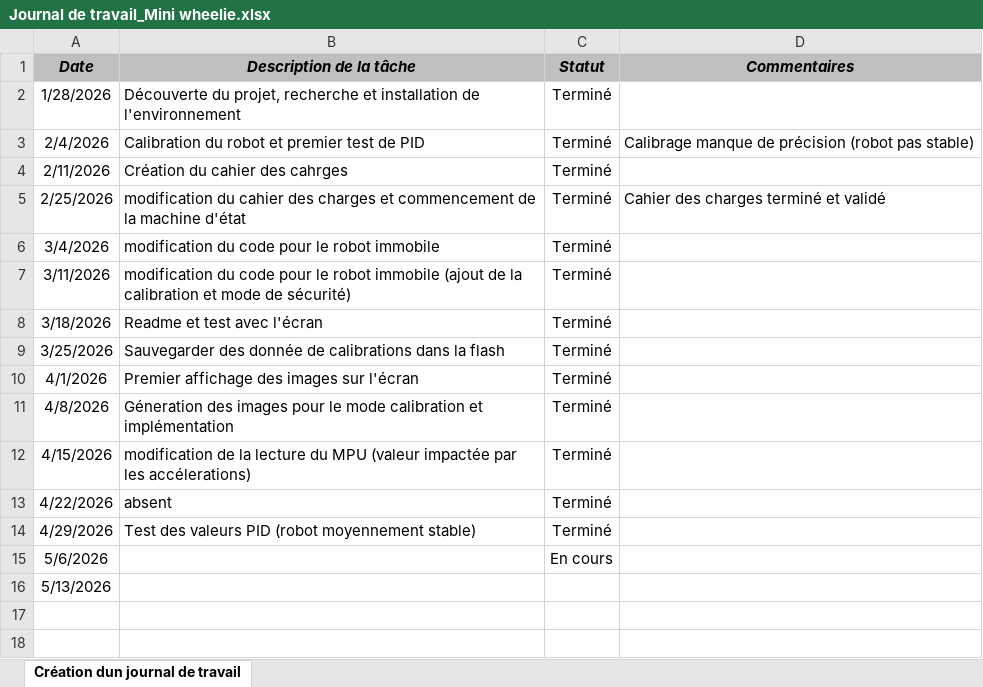
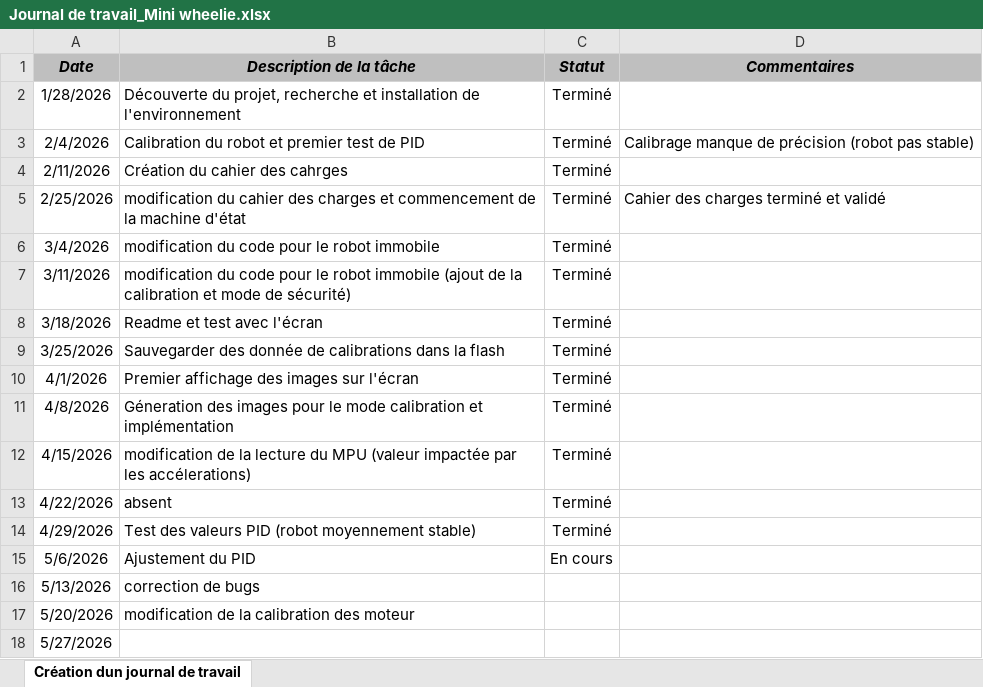
Before and after one commit to AlanBadertscher/PRJ_2601_miniWheelie, an Excel workbook: doc/Journal de travail_Mini wheelie.xlsx, sheet Création dun journal de travail, drawn as a sheet; values as stored, in another font and other column widths than the file's, no borders; the diff names each change by its address in the sheet, - before the commit and + after, or states it on an @@ line.

```diff
--- a/doc/Journal de travail_Mini wheelie.xlsx (sheet Création dun journal de travail)
+++ b/doc/Journal de travail_Mini wheelie.xlsx (sheet Création dun journal de travail)
-B15 (Description de la tâche): (empty)
+B15 (Description de la tâche): Ajustement du PID
-B16 (Description de la tâche): (empty)
+B16 (Description de la tâche): correction de bugs
+row 17: 5/20/2026 | modification de la calibration des moteur
+row 18: 5/27/2026
```
Also changed, not shown: 5 other files.
